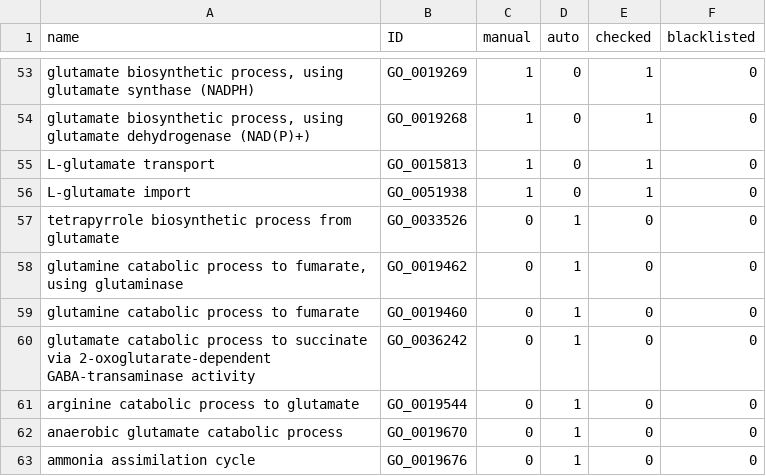
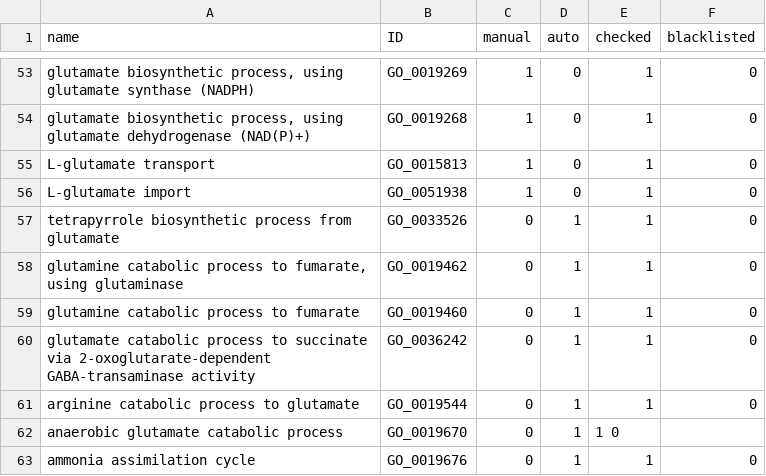
Before and after one commit to GO-ROCHE-COLLAB/Roche_CV_mapping, a TSV file: mapping_tables/results/glutamate_metabolism_RCV_000177.tsv, drawn as a sheet; only a part is shown, gaps mark what is left out.

Commit message:
Update glutamate_metabolism_RCV_000177.tsv

```diff
--- a/mapping_tables/results/glutamate_metabolism_RCV_000177.tsv
+++ b/mapping_tables/results/glutamate_metabolism_RCV_000177.tsv
@@ -56,8 +56,8 @@ L-glutamate transport	GO_0015813	1	0	1	0
 L-glutamate import	GO_0051938	1	0	1	0
-tetrapyrrole biosynthetic process from glutamate	GO_0033526	0	1	0	0
-glutamine catabolic process to fumarate, using glutaminase	GO_0019462	0	1	0	0
-glutamine catabolic process to fumarate	GO_0019460	0	1	0	0
-glutamate catabolic process to succinate via 2-oxoglutarate-dependent GABA-transaminase activity	GO_0036242	0	1	0	0
-arginine catabolic process to glutamate	GO_0019544	0	1	0	0
-anaerobic glutamate catabolic process	GO_0019670	0	1	0	0
-ammonia assimilation cycle	GO_0019676	0	1	0	0
+tetrapyrrole biosynthetic process from glutamate	GO_0033526	0	1	1	0
+glutamine catabolic process to fumarate, using glutaminase	GO_0019462	0	1	1	0
+glutamine catabolic process to fumarate	GO_0019460	0	1	1	0
+glutamate catabolic process to succinate via 2-oxoglutarate-dependent GABA-transaminase activity	GO_0036242	0	1	1	0
+arginine catabolic process to glutamate	GO_0019544	0	1	1	0
+anaerobic glutamate catabolic process	GO_0019670	0	1	1 0
+ammonia assimilation cycle	GO_0019676	0	1	1	0
```
